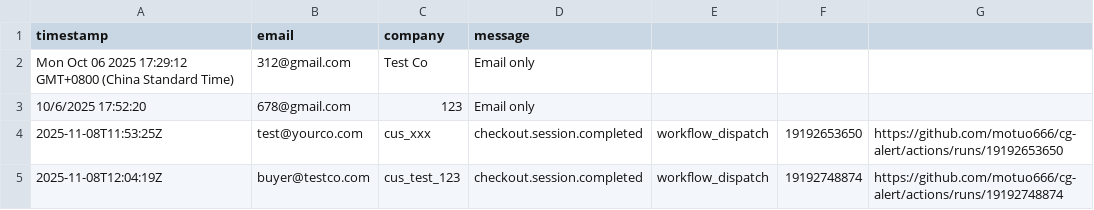
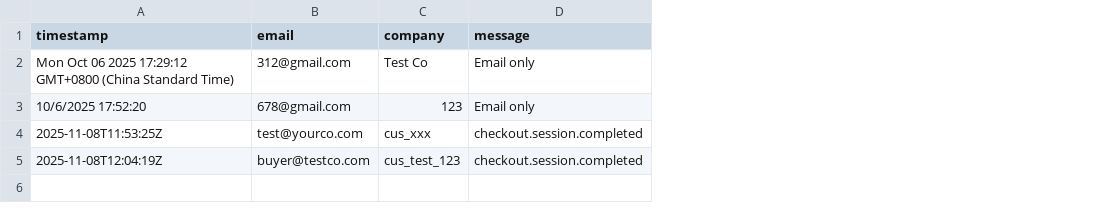
Before and after one commit to motuo666/cg-alert, a CSV file: data/intakes.csv, drawn as a sheet; the diff names each change by its address in the sheet, - before the commit and + after, or states it on an @@ line.

Commit message:
intake-sync: synced KV intake/unsubs

```diff
--- a/data/intakes.csv
+++ b/data/intakes.csv
-column E, rows 4-5: workflow_dispatch | workflow_dispatch
-column F, rows 4-5: 19192653650 | 19192748874
-column G, rows 4-5: https://github.com/motuo666/cg-alert/actions/runs/19192653650 | https://github.com/motuo666/cg-alert/actions/runs/19192748874
```
